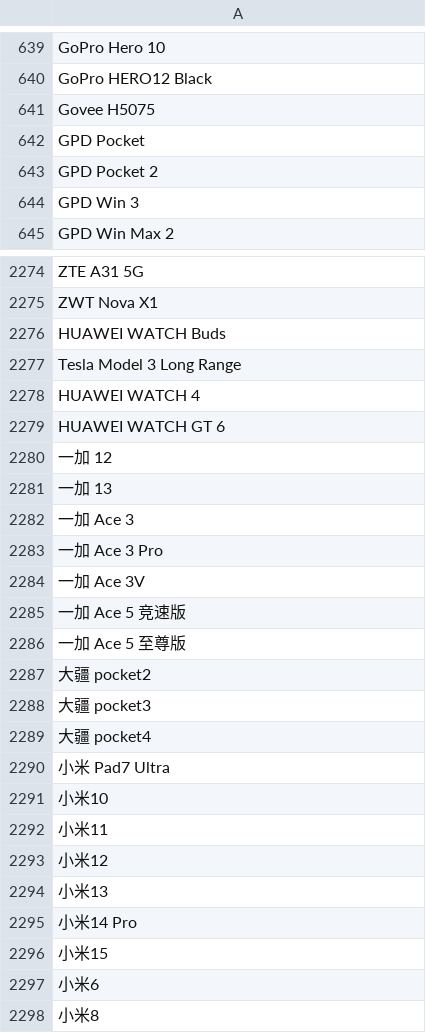
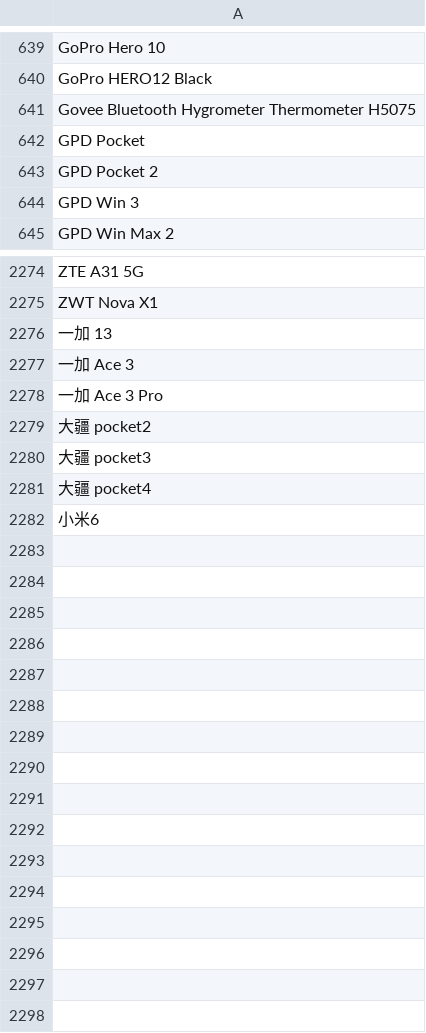
Before and after one commit to jeandecian/wiki-iot-product-name-verifier, a CSV file: combined.csv, drawn as a sheet; only a part is shown, gaps mark what is left out; removed rows and columns are numbered as before the commit, all else as after; the diff covers the shown part only; the diff names each change by its address in the sheet, - before the commit and + after, or states it on an @@ line.

```diff
--- a/combined.csv
+++ b/combined.csv
-A641: Govee H5075
+A641: Govee Bluetooth Hygrometer Thermometer H5075
@@ row 2276 moved to row 943: HUAWEI WATCH Buds @@
@@ row 2277 moved to row 1867: Tesla Model 3 Long Range @@
@@ row 2278 moved to row 940: HUAWEI WATCH 4 @@
-row 2279: HUAWEI WATCH GT 6
-row 2280: 一加 12
-row 2284: 一加 Ace 3V
-row 2285: 一加 Ace 5 竞速版
-row 2286: 一加 Ace 5 至尊版
-row 2290: 小米 Pad7 Ultra
-row 2291: 小米10
-row 2292: 小米11
-row 2293: 小米12
-row 2294: 小米13
-row 2295: 小米14 Pro
-row 2296: 小米15
-row 2298: 小米8
```
Also changed, not shown: 3 added rows, 6 removed rows and 7 edited cells elsewhere in this file, unapproved.csv, verified.csv.
